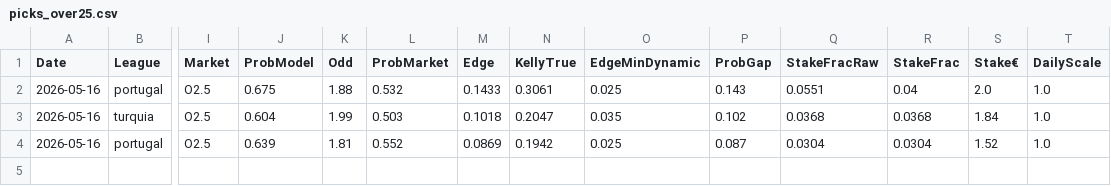
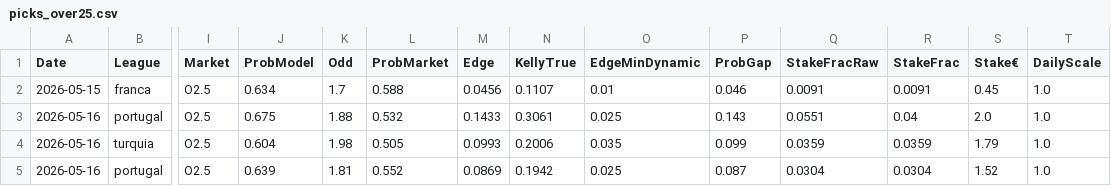
Before and after one commit to jorgepita/apostas-over-futebol, a CSV file: picks_over25.csv, drawn as a sheet; only a part is shown, gaps mark what is left out; addresses are those after the commit; rows hold the shown columns only; the diff names each change by its address in the sheet, - before the commit and + after, or states it on an @@ line.

```diff
--- a/picks_over25.csv
+++ b/picks_over25.csv
+row 2: 2026-05-15 | franca | O2.5 | 0.634 | 1.7 | 0.588 | 0.0456 | 0.1107 | 0.01 | 0.046 | 0.0091 | 0.0091 | 0.45 | 1.0
-K4 (Odd): 1.99
+K4 (Odd): 1.98
-L4 (ProbMarket): 0.503
+L4 (ProbMarket): 0.505
-M4 (Edge): 0.1018
+M4 (Edge): 0.0993
-N4 (KellyTrue): 0.2047
+N4 (KellyTrue): 0.2006
-P4 (ProbGap): 0.102
+P4 (ProbGap): 0.099
-Q4 (StakeFracRaw): 0.0368
+Q4 (StakeFracRaw): 0.0359
-R4 (StakeFrac): 0.0368
+R4 (StakeFrac): 0.0359
-S4 (Stake€): 1.84
+S4 (Stake€): 1.79
```
Also changed, not shown: picks_history.csv, picks_hoje.csv, 4 other files.
